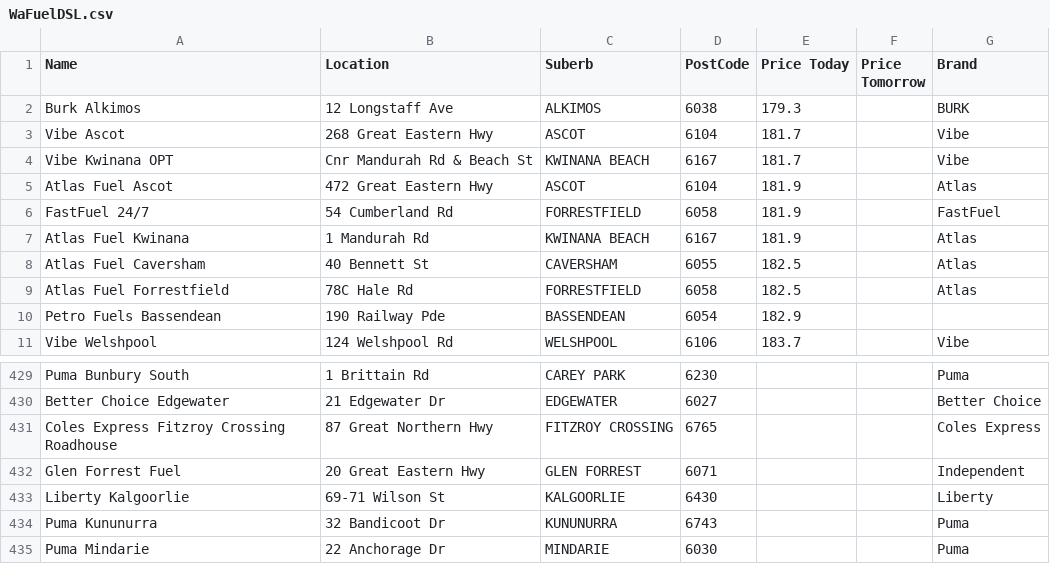
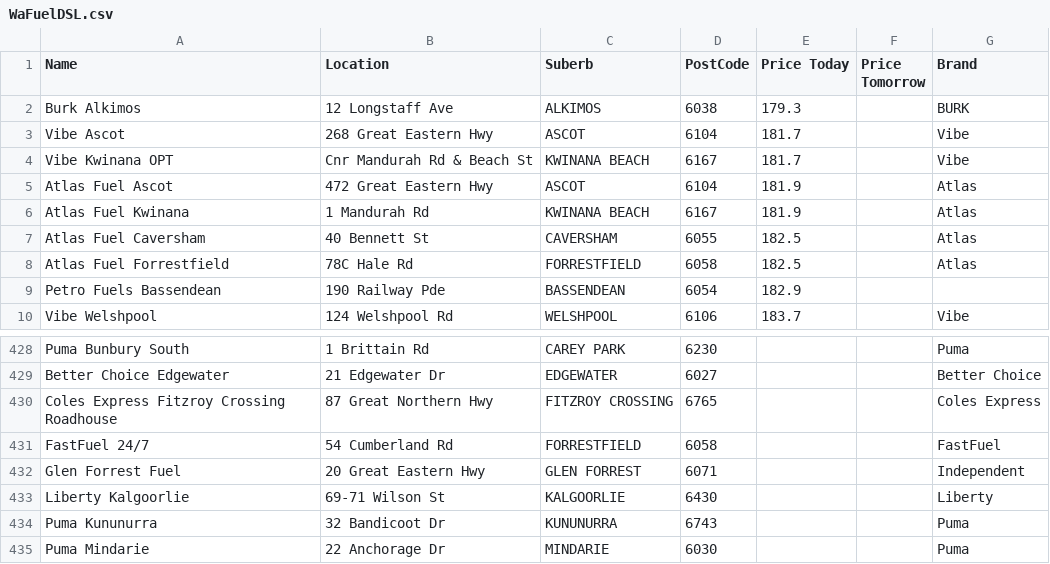
Before and after one commit to Luke3573/WaFuel, a CSV file: WaFuelDSL.csv, drawn as a sheet; only a part is shown, gaps mark what is left out.

Commit message:
updated

```diff
--- a/WaFuelDSL.csv
+++ b/WaFuelDSL.csv
@@ -5,3 +5,2 @@ Vibe Kwinana OPT,Cnr Mandurah Rd & Beach St,KWINANA BEACH,6167,181.7,,Vibe
 Atlas Fuel Ascot,472 Great Eastern Hwy,ASCOT,6104,181.9,,Atlas
-FastFuel 24/7,54 Cumberland Rd,FORRESTFIELD,6058,181.9,,FastFuel
 Atlas Fuel Kwinana,1 Mandurah Rd,KWINANA BEACH,6167,181.9,,Atlas
@@ -431,2 +430,3 @@ Better Choice Edgewater,21 Edgewater Dr,EDGEWATER,6027,,,Better Choice
 Coles Express Fitzroy Crossing Roadhouse,87 Great Northern Hwy,FITZROY CROSSING,6765,,,Coles Express
+FastFuel 24/7,54 Cumberland Rd,FORRESTFIELD,6058,,,FastFuel
 Glen Forrest Fuel,20 Great Eastern Hwy,GLEN FORREST,6071,,,Independent
```
